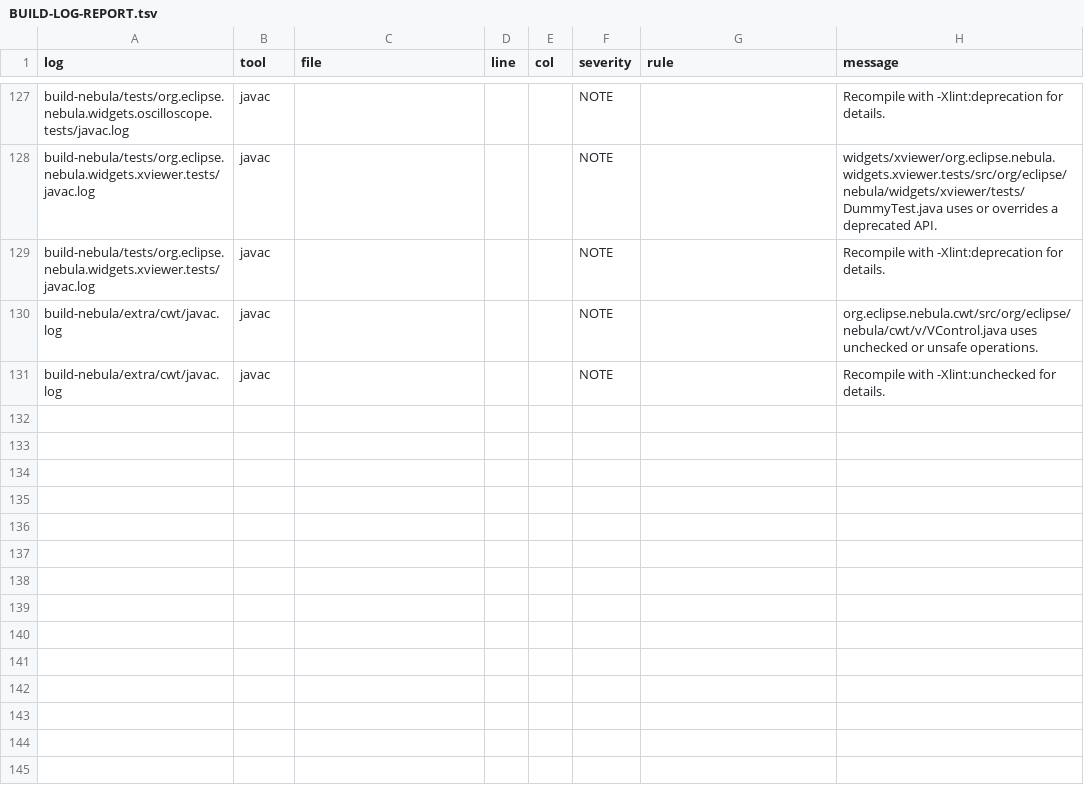
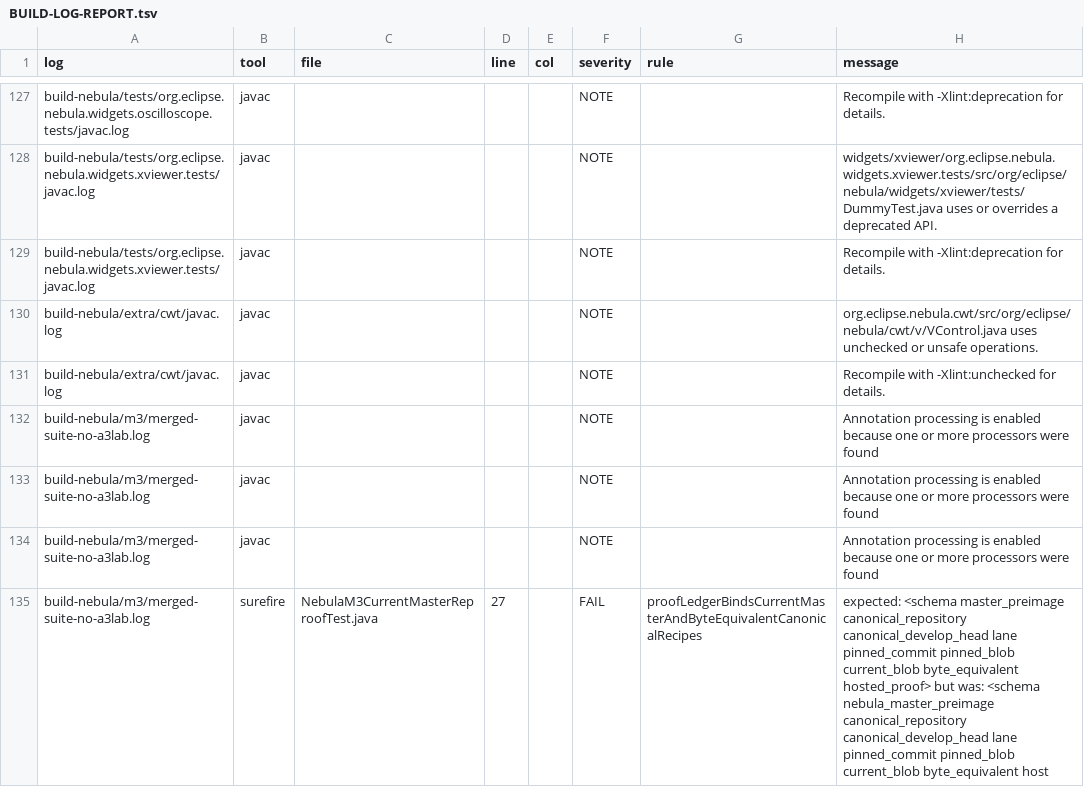
Before and after one commit to hsoliwal/nebula, a TSV file: .m3/superset-consolidation-20261013/BUILD-LOG-REPORT.tsv, drawn as a sheet; only a part is shown, gaps mark what is left out; the diff names each change by its address in the sheet, - before the commit and + after, or states it on an @@ line.

```diff
--- a/.m3/superset-consolidation-20261013/BUILD-LOG-REPORT.tsv
+++ b/.m3/superset-consolidation-20261013/BUILD-LOG-REPORT.tsv
+row 132: build-nebula/m3/merged-suite-no-a3lab.log | javac |  |  |  | NOTE |  | Annotation processing is enabled because one or more processors were found
+row 133: build-nebula/m3/merged-suite-no-a3lab.log | javac |  |  |  | NOTE |  | Annotation processing is enabled because one or more processors were found
+row 134: build-nebula/m3/merged-suite-no-a3lab.log | javac |  |  |  | NOTE |  | Annotation processing is enabled because one or more processors were found
+row 135: build-nebula/m3/merged-suite-no-a3lab.log | surefire | NebulaM3CurrentMasterReproofTest.java | 27 |  | FAIL | proofLedgerBindsCurrentMasterAndByteEquivalentCanonicalRecipes | expected: <schema master_preimage canonical_repository canonical_develop_head lane pinned_commit pinned_blob current_blob byte_equivalent hosted_proof> but was: <schema nebula_master_preimage canonical_repository canonical_develop_head lane pinned_commit pinned_blob current_blob byte_equivalent host
```
Also changed, not shown: .m3/superset-consolidation-20261013/M3-TOOLING.tsv, 2 other files.
